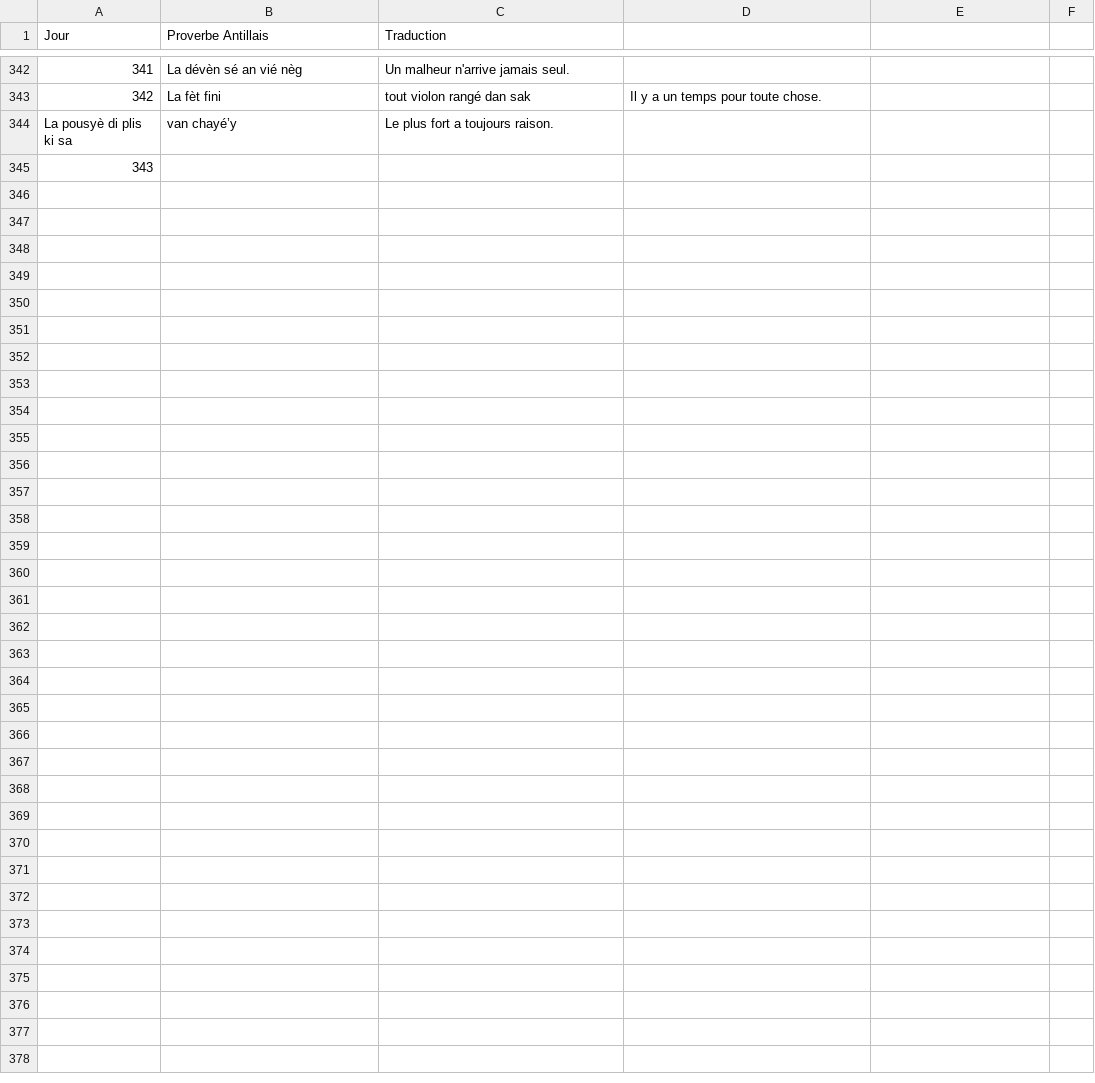
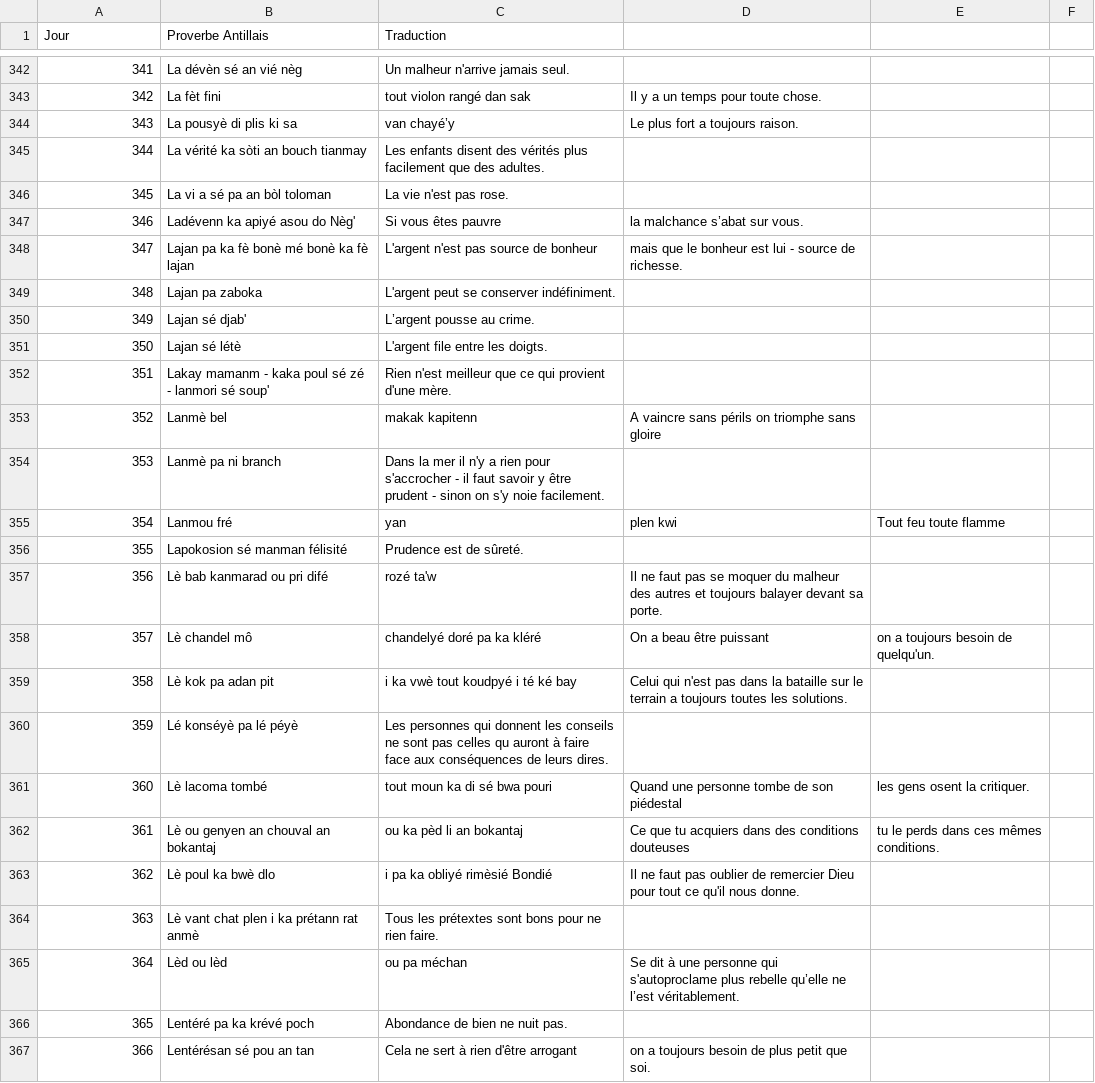
Before and after one commit to CreaSoley/maison, a CSV file: data/proverbes.csv, drawn as a sheet; only a part is shown, gaps mark what is left out; the diff covers the shown part only.

Commit message:
Update proverbes.csv

```diff
--- a/data/proverbes.csv
+++ b/data/proverbes.csv
@@ -343,3 +343,25 @@ Jour,Proverbe Antillais,Traduction
 342,La fèt fini, tout violon rangé dan sak,Il y a un temps pour toute chose.
-La pousyè di plis ki sa, van chayé’y,Le plus fort a toujours raison.
-343,
+343,La pousyè di plis ki sa, van chayé’y,Le plus fort a toujours raison.
+344,La vérité ka sòti an bouch tianmay,Les enfants disent des vérités plus facilement que des adultes.
+345,La vi a sé pa an bòl toloman,La vie n'est pas rose.
+346,Ladévenn ka apiyé asou do Nèg',Si vous êtes pauvre, la malchance s’abat sur vous.
+347,Lajan pa ka fè bonè mé bonè ka fè lajan,L'argent n'est pas source de bonheur, mais que le bonheur est lui - source de richesse.
+348,Lajan pa zaboka,L'argent peut se conserver indéfiniment.
+349,Lajan sé djab',L’argent pousse au crime.
+350,Lajan sé létè,L'argent file entre les doigts.
+351,Lakay mamanm - kaka poul sé zé - lanmori sé soup',Rien n'est meilleur que ce qui provient d'une mère.
+352,Lanmè bel, makak kapitenn,A vaincre sans périls on triomphe sans gloire
+353,Lanmè pa ni branch,Dans la mer il n'y a rien pour s'accrocher - il faut savoir y être prudent - sinon on s'y noie facilement.
+354,Lanmou fré, yan, plen kwi,Tout feu toute flamme
+355,Lapokosion sé manman félisité,Prudence est de sûreté.
+356,Lè bab kanmarad ou pri difé, rozé ta'w,Il ne faut pas se moquer du malheur des autres et toujours balayer devant sa porte.
+357,Lè chandel mô, chandelyé doré pa ka kléré,On a beau être puissant, on a toujours besoin de quelqu'un.
+358,Lè kok pa adan pit, i ka vwè tout koudpyé i té ké bay,Celui qui n'est pas dans la bataille sur le terrain a toujours toutes les solutions.
+359,Lé konséyè pa lé péyè,Les personnes qui donnent les conseils ne sont pas celles qu auront à faire face aux conséquences de leurs dires.
+360,Lè lacoma tombé, tout moun ka di sé bwa pouri,Quand une personne tombe de son piédestal, les gens osent la critiquer.
+361,Lè ou genyen an chouval an bokantaj, ou ka pèd li an bokantaj,Ce que tu acquiers dans des conditions douteuses, tu le perds dans ces mêmes conditions.
+362,Lè poul ka bwè dlo, i pa ka obliyé rimèsié Bondié,Il ne faut pas oublier de remercier Dieu pour tout ce qu'il nous donne.
+363,Lè vant chat plen i ka prétann rat anmè,Tous les prétextes sont bons pour ne rien faire.
+364,Lèd ou lèd, ou pa méchan,Se dit à une personne qui s'autoproclame plus rebelle qu’elle ne l’est véritablement.
+365,Lentéré pa ka krévé poch,Abondance de bien ne nuit pas.
+366,Lentérésan sé pou an tan,Cela ne sert à rien d'être arrogant, on a toujours besoin de plus petit que soi.
```
Also changed, not shown: 5 edited cells elsewhere in this file.
